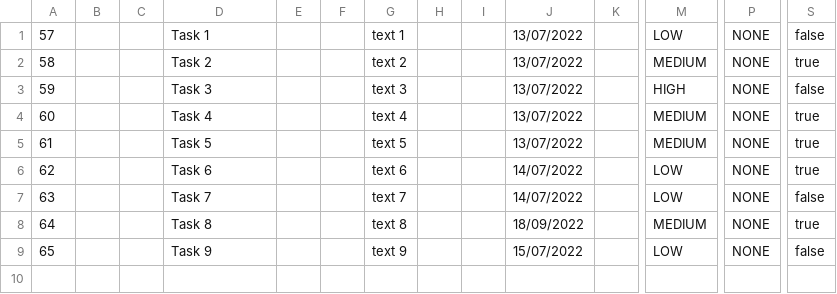
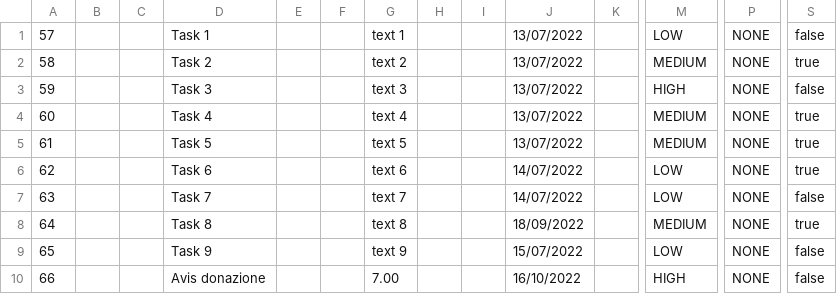
Before and after one commit to samGitHub93/task-manager-data, a CSV file: webapp/csvFile.csv, drawn as a sheet; only a part is shown, gaps mark what is left out; rows hold the shown columns only; the diff names each change by its address in the sheet, - before the commit and + after, or states it on an @@ line.

Commit message:
Commit changes to all files

```diff
--- a/webapp/csvFile.csv
+++ b/webapp/csvFile.csv
+row 10: 66 |  |  | Avis donazione |  |  | 7.00 |  |  | 16/10/2022 |  | HIGH | NONE | false
```
